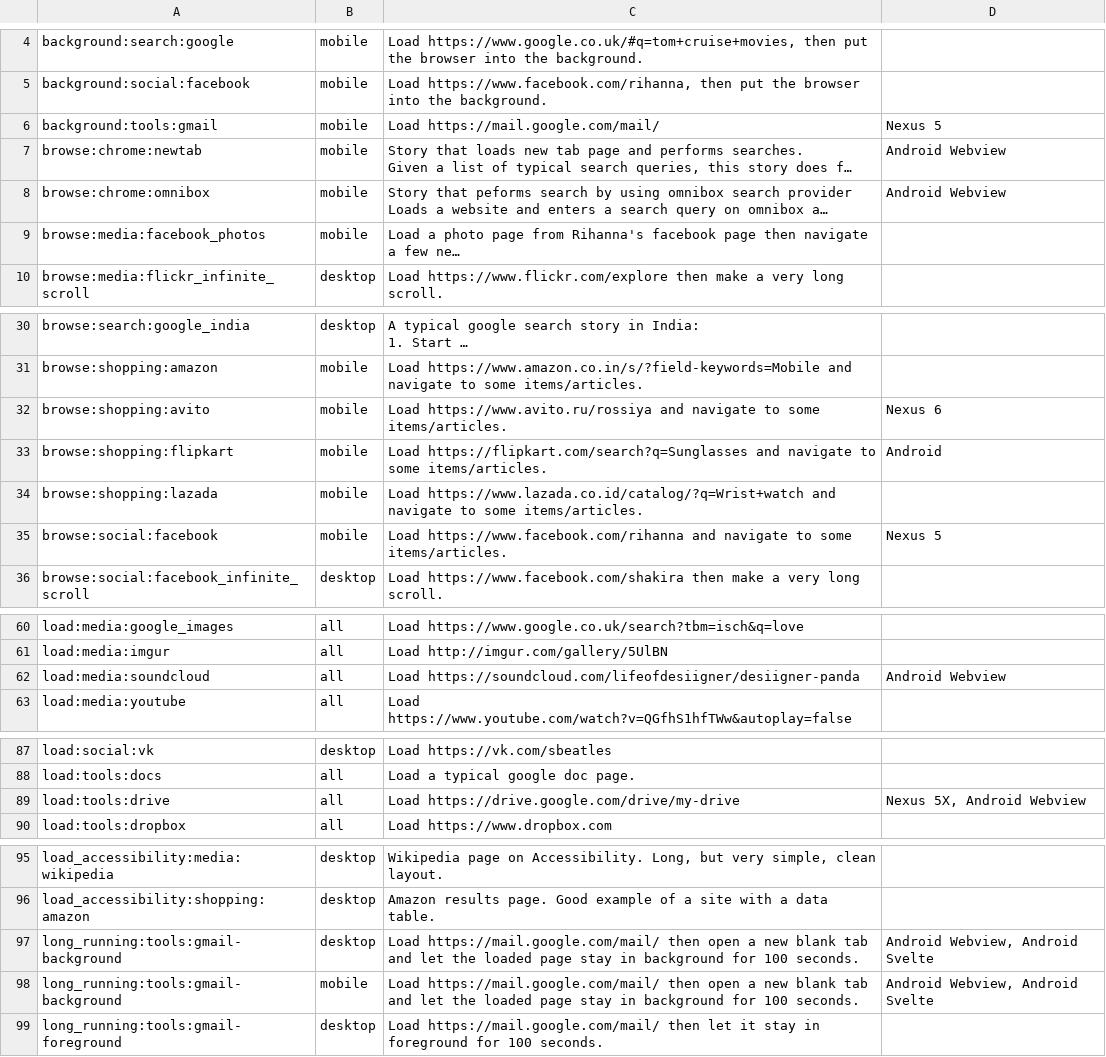
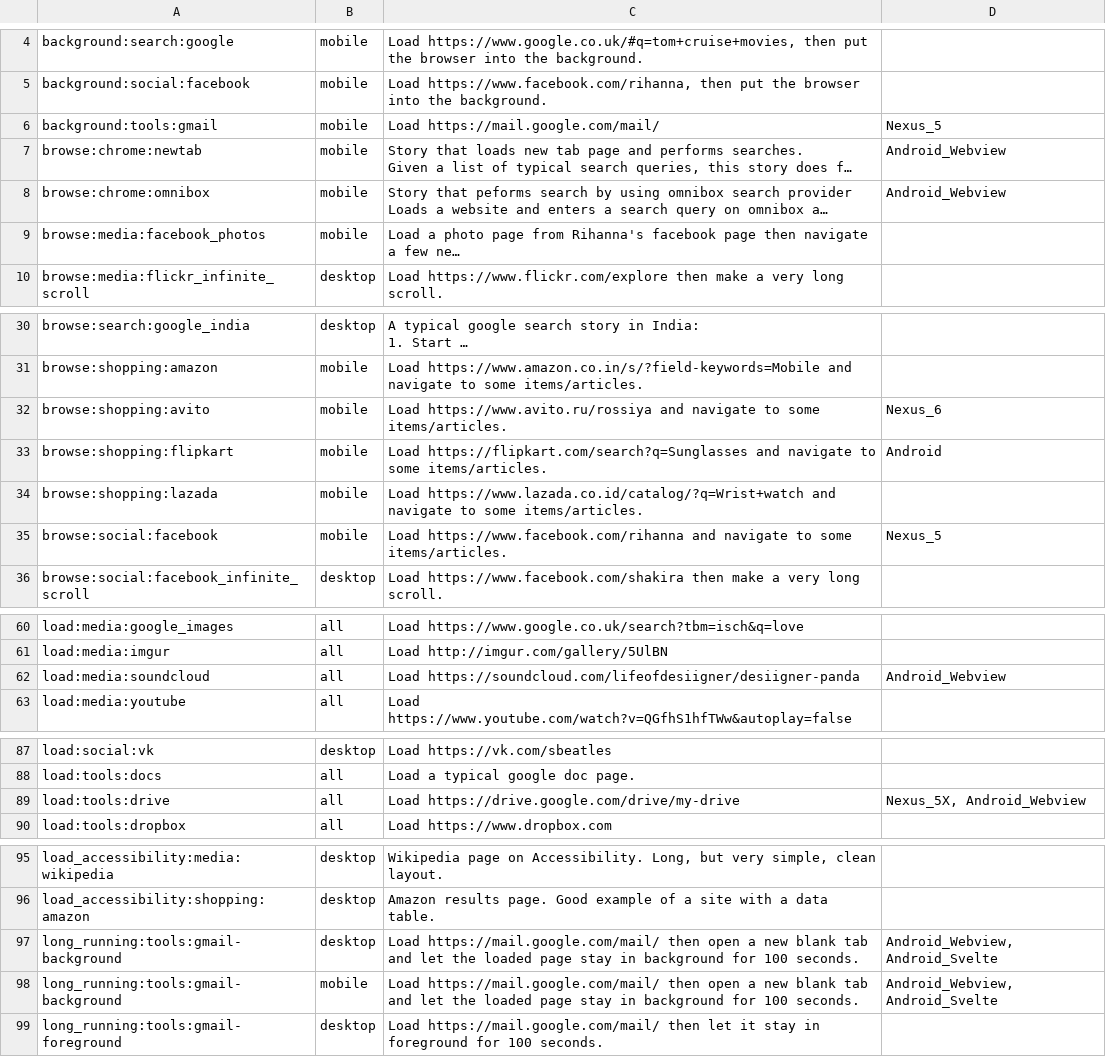
Before and after one commit to chromium-full-mirror/chromium_src_tools_perf, a CSV file: system_health_stories.csv, drawn as a sheet; only a part is shown, gaps mark what is left out; long unchanged cells end in …; the diff names each change by its address in the sheet, - before the commit and + after, or states it on an @@ line.

```diff
--- a/system_health_stories.csv
+++ b/system_health_stories.csv
-D6: Nexus 5
+D6: Nexus_5
-D7:D8: Android Webview
+D7:D8: Android_Webview
-D32: Nexus 6
+D32: Nexus_6
-D35: Nexus 5
+D35: Nexus_5
-D62: Android Webview
+D62: Android_Webview
-D89: Nexus 5X, Android Webview
+D89: Nexus_5X, Android_Webview
-D97:D98: Android Webview, Android Svelte
+D97:D98: Android_Webview, Android_Svelte
```
Also changed, not shown: 37 other files.
